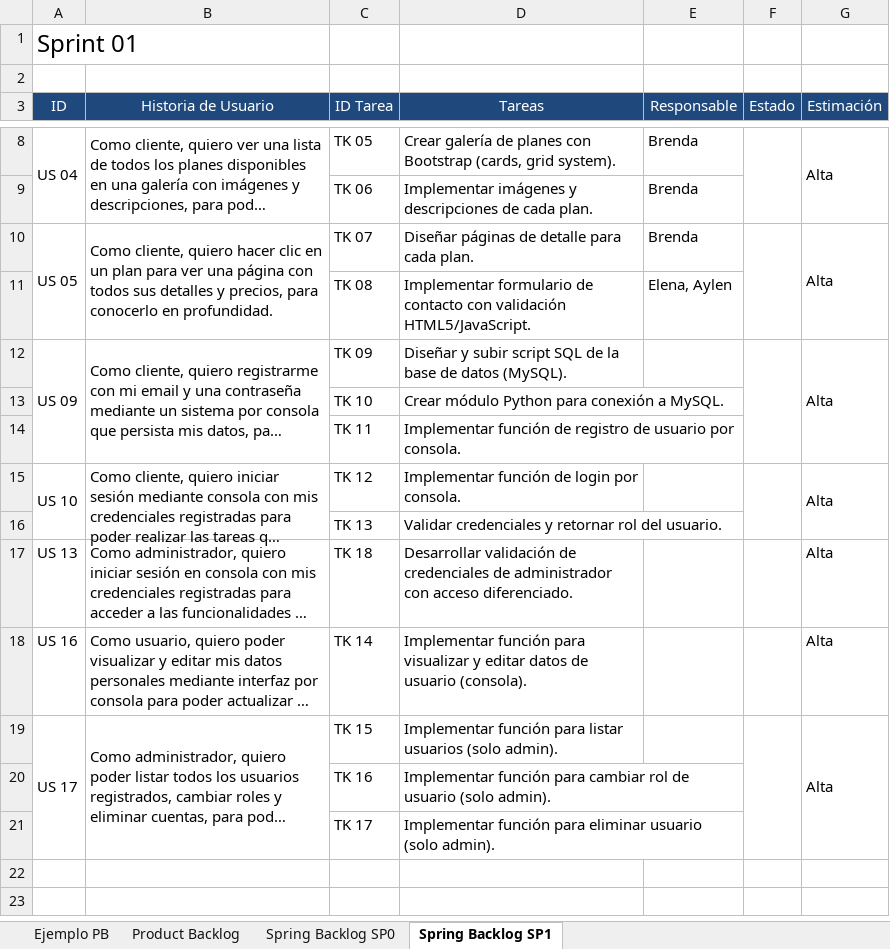
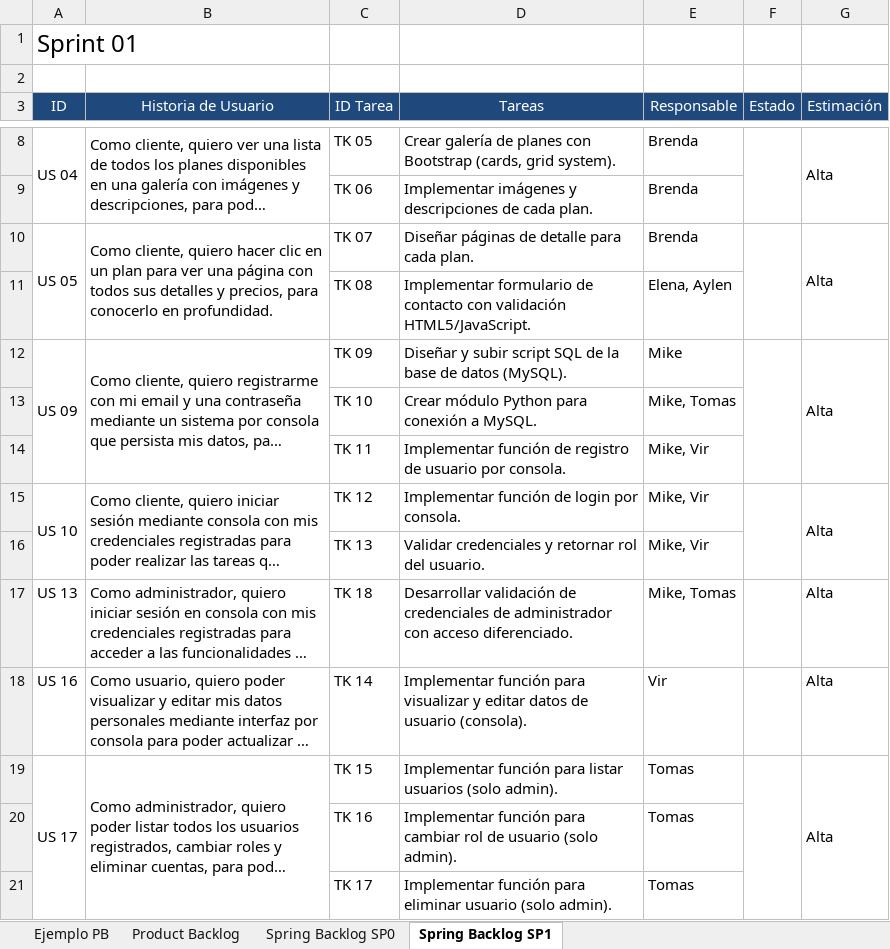
Before and after one commit to ISPC-WEB-2025/ClinicFlow, an Excel workbook: docs/planilla-us/Historias Usuario ClinicFlow.xlsx, sheet Spring Backlog SP1, drawn as a sheet; only a part is shown, gaps mark what is left out; long unchanged cells end in …; values as stored, in another font and other column widths than the file's, no borders; charts and pictures not drawn; the diff names each change by its address in the sheet, - before the commit and + after, or states it on an @@ line.

```diff
--- a/docs/planilla-us/Historias Usuario ClinicFlow.xlsx (sheet Spring Backlog SP1)
+++ b/docs/planilla-us/Historias Usuario ClinicFlow.xlsx (sheet Spring Backlog SP1)
-E12 (Responsable): (empty)
+E12 (Responsable): Mike
-E13 (Responsable): (empty)
+E13 (Responsable): Mike, Tomas
-E14:E16 (Responsable): (empty)
+E14:E16 (Responsable): Mike, Vir
-E17 (Responsable): (empty)
+E17 (Responsable): Mike, Tomas
-E18 (Responsable): (empty)
+E18 (Responsable): Vir
-E19:E21 (Responsable): (empty)
+E19:E21 (Responsable): Tomas
```
Also changed, not shown: 1 other file.
